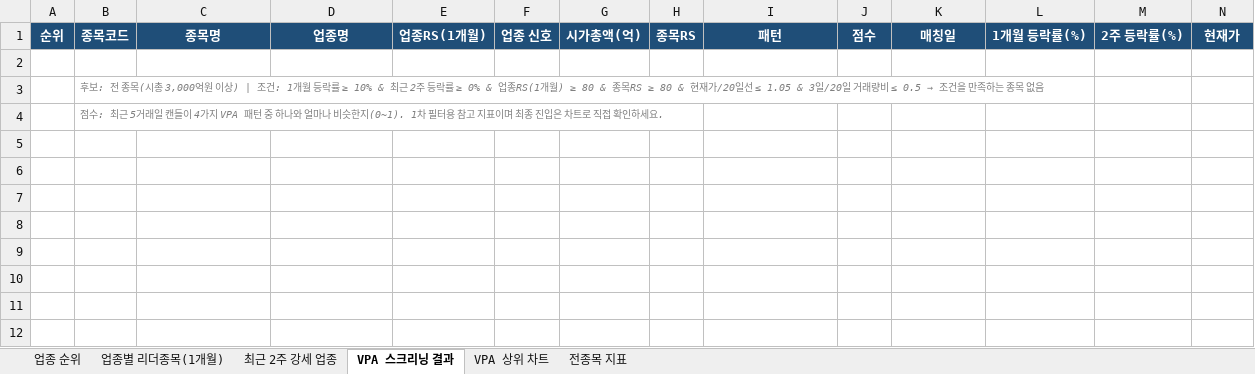
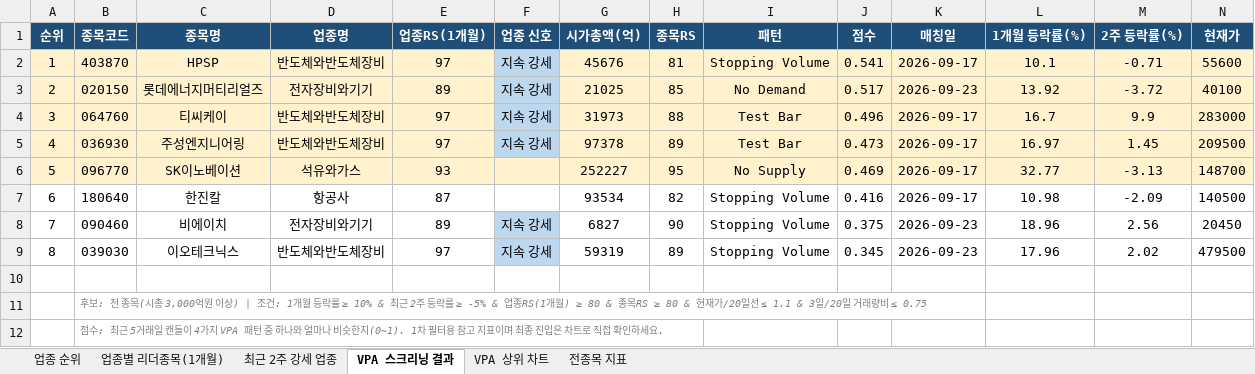
Before and after one commit to gopkh0129/stock, an Excel workbook: docs/data/swing_latest.xlsx, sheet VPA 스크리닝 결과, drawn as a sheet; only a part is shown; values as stored, in another font and other column widths than the file's, no borders; addresses are those after the commit; rows hold the shown columns only; the diff names each change by its address in the sheet, - before the commit and + after, or states it on an @@ line.

```diff
--- a/docs/data/swing_latest.xlsx (sheet VPA 스크리닝 결과)
+++ b/docs/data/swing_latest.xlsx (sheet VPA 스크리닝 결과)
+row 2: 1 | 403870 | HPSP | 반도체와반도체장비 | 97 | 지속 강세 | 45676 | 81 | Stopping Volume | 0.541 | 2026-09-17 | 10.1 | -0.71 | 55600
+row 3: 2 | 020150 | 롯데에너지머티리얼즈 | 전자장비와기기 | 89 | 지속 강세 | 21025 | 85 | No Demand | 0.517 | 2026-09-23 | 13.92 | -3.72 | 40100
+row 4: 3 | 064760 | 티씨케이 | 반도체와반도체장비 | 97 | 지속 강세 | 31973 | 88 | Test Bar | 0.496 | 2026-09-17 | 16.7 | 9.9 | 283000
+row 5: 4 | 036930 | 주성엔지니어링 | 반도체와반도체장비 | 97 | 지속 강세 | 97378 | 89 | Test Bar | 0.473 | 2026-09-17 | 16.97 | 1.45 | 209500
+row 6: 5 | 096770 | SK이노베이션 | 석유와가스 | 93 |  | 252227 | 95 | No Supply | 0.469 | 2026-09-17 | 32.77 | -3.13 | 148700
+row 7: 6 | 180640 | 한진칼 | 항공사 | 87 |  | 93534 | 82 | Stopping Volume | 0.416 | 2026-09-17 | 10.98 | -2.09 | 140500
+row 8: 7 | 090460 | 비에이치 | 전자장비와기기 | 89 | 지속 강세 | 6827 | 90 | Stopping Volume | 0.375 | 2026-09-23 | 18.96 | 2.56 | 20450
+row 9: 8 | 039030 | 이오테크닉스 | 반도체와반도체장비 | 97 | 지속 강세 | 59319 | 89 | Stopping Volume | 0.345 | 2026-09-23 | 17.96 | 2.02 | 479500
@@ B11 (종목코드): …락률 ≥ 0% & 업종RS(1개월) ≥ 80 & 종목RS ≥ 80 & 현재가/20일선 ≤ 1.05 & 3일/20일 거래량비 ≤ 0.5 → 조건을 만족하는 종목 없음 → …락률 ≥ -5% & 업종RS(1개월) ≥ 80 & 종목RS ≥ 80 & 현재가/20일선 ≤ 1.1 & 3일/20일 거래량비 ≤ 0.75 @@
```
Also changed, not shown: sheet 전종목 지표, charts or pictures, 1 other file.
